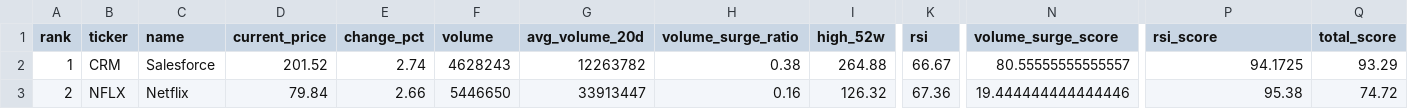
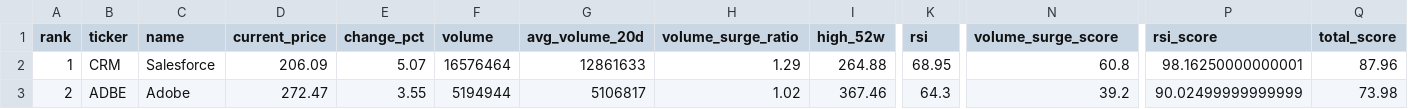
Before and after one commit to ynokinawa19-lgtm/stock-ranking-app, a CSV file: data/ranking_us.csv, drawn as a sheet; only a part is shown, gaps mark what is left out; the diff covers the shown part only; the diff names each change by its address in the sheet, - before the commit and + after, or states it on an @@ line.

```diff
--- a/data/ranking_us.csv
+++ b/data/ranking_us.csv
-D2 (current_price): 201.52
+D2 (current_price): 206.09
-E2 (change_pct): 2.74
+E2 (change_pct): 5.07
-F2 (volume): 4628243
+F2 (volume): 16576464
-G2 (avg_volume_20d): 12263782
+G2 (avg_volume_20d): 12861633
-H2 (volume_surge_ratio): 0.38
+H2 (volume_surge_ratio): 1.29
-K2 (rsi): 66.67
+K2 (rsi): 68.95
-N2 (volume_surge_score): 80.55555555555557
+N2 (volume_surge_score): 60.8
-P2 (rsi_score): 94.1725
+P2 (rsi_score): 98.16250000000001
-Q2 (total_score): 93.29
+Q2 (total_score): 87.96
-B3 (ticker): NFLX
+B3 (ticker): ADBE
-C3 (name): Netflix
+C3 (name): Adobe
-D3 (current_price): 79.84
+D3 (current_price): 272.47
-E3 (change_pct): 2.66
+E3 (change_pct): 3.55
-F3 (volume): 5446650
+F3 (volume): 5194944
-G3 (avg_volume_20d): 33913447
+G3 (avg_volume_20d): 5106817
-H3 (volume_surge_ratio): 0.16
+H3 (volume_surge_ratio): 1.02
-I3 (high_52w): 126.32
+I3 (high_52w): 367.46
-K3 (rsi): 67.36
+K3 (rsi): 64.3
-N3 (volume_surge_score): 19.444444444444446
+N3 (volume_surge_score): 39.2
-P3 (rsi_score): 95.38
+P3 (rsi_score): 90.02499999999999
-Q3 (total_score): 74.72
+Q3 (total_score): 73.98
```
Also changed, not shown: 175 edited cells elsewhere in this file, data/ranking_jp.csv, 3 other files.
